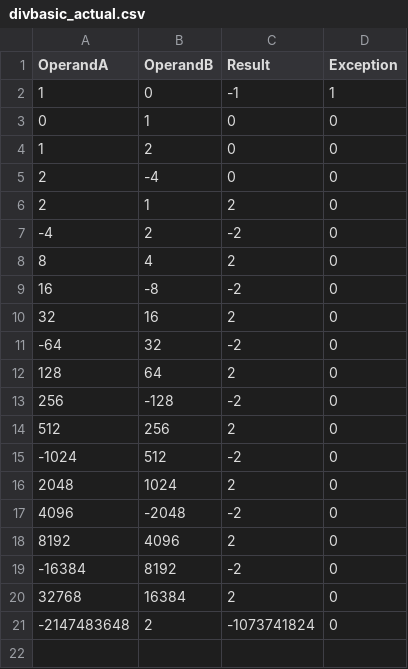
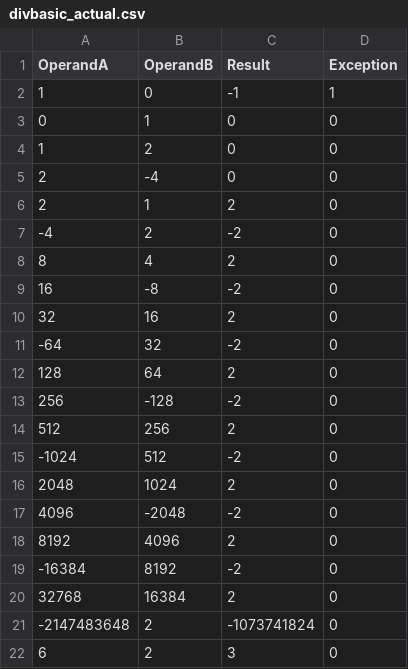
Before and after one commit to ishansvyas/mips-pipelined-cpu, a CSV file: cp3-multdiv/multdiv/divbasic_actual.csv, drawn as a sheet; the diff names each change by its address in the sheet, - before the commit and + after, or states it on an @@ line.

```diff
--- a/cp3-multdiv/multdiv/divbasic_actual.csv
+++ b/cp3-multdiv/multdiv/divbasic_actual.csv
+row 22: 6 | 2 | 3 | 0
```
Also changed, not shown: cp3-multdiv/multdiv/divbasic_exp.csv, 3 other files.
